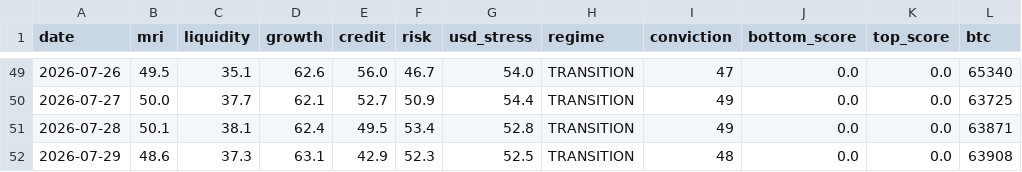
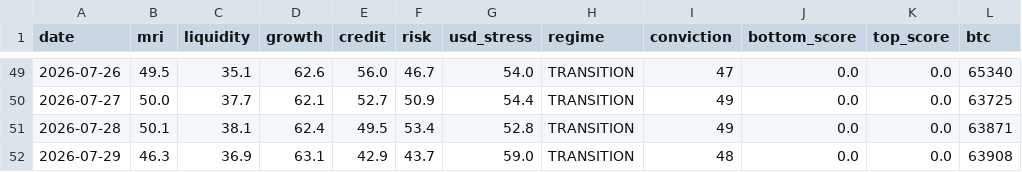
Before and after one commit to noahdeitmerg-svg/makro-dashboard, a CSV file: history.csv, drawn as a sheet; only a part is shown, gaps mark what is left out; the diff names each change by its address in the sheet, - before the commit and + after, or states it on an @@ line.

```diff
--- a/history.csv
+++ b/history.csv
-B52 (mri): 48.6
+B52 (mri): 46.3
-C52 (liquidity): 37.3
+C52 (liquidity): 36.9
-F52 (risk): 52.3
+F52 (risk): 43.7
-G52 (usd_stress): 52.5
+G52 (usd_stress): 59.0
```
Also changed, not shown: 2 other files.
